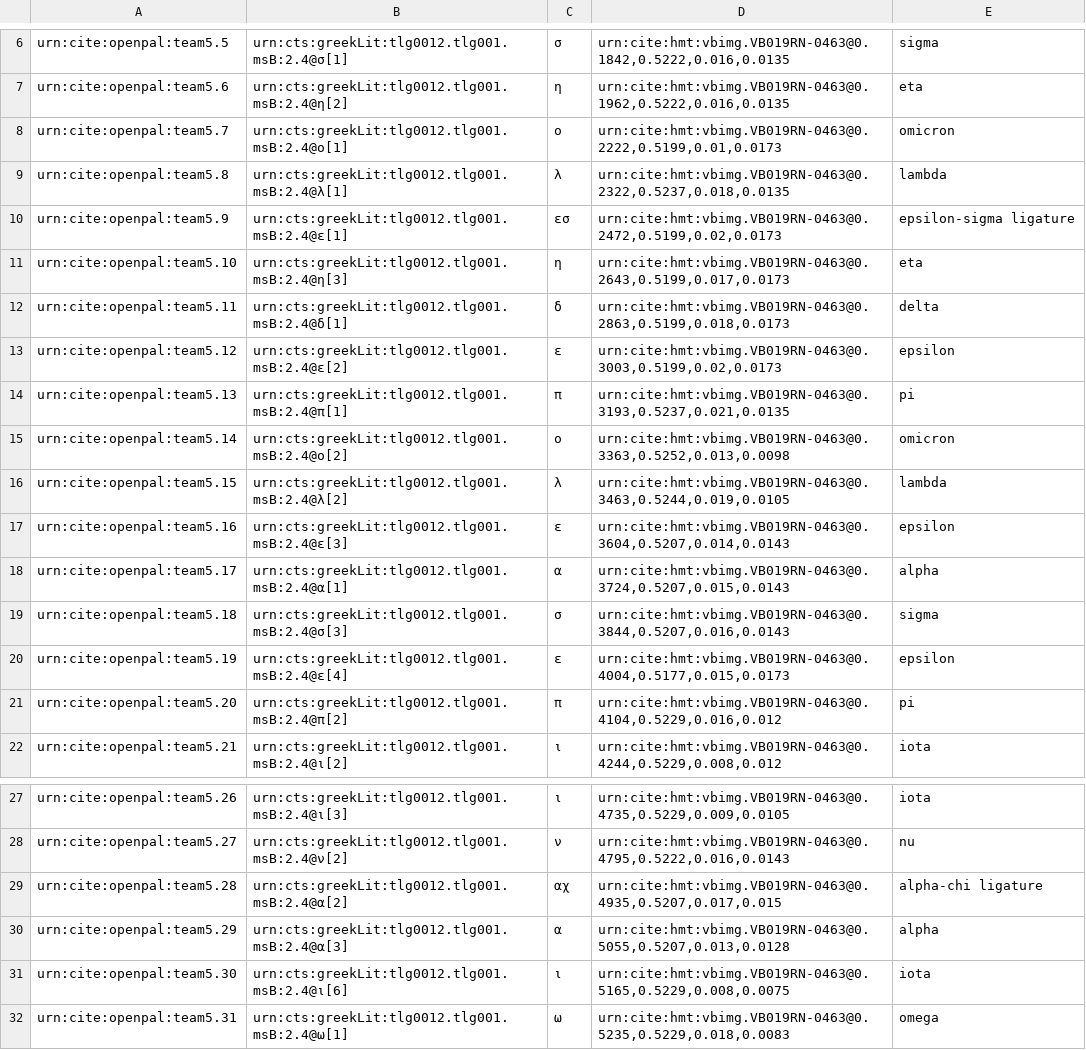
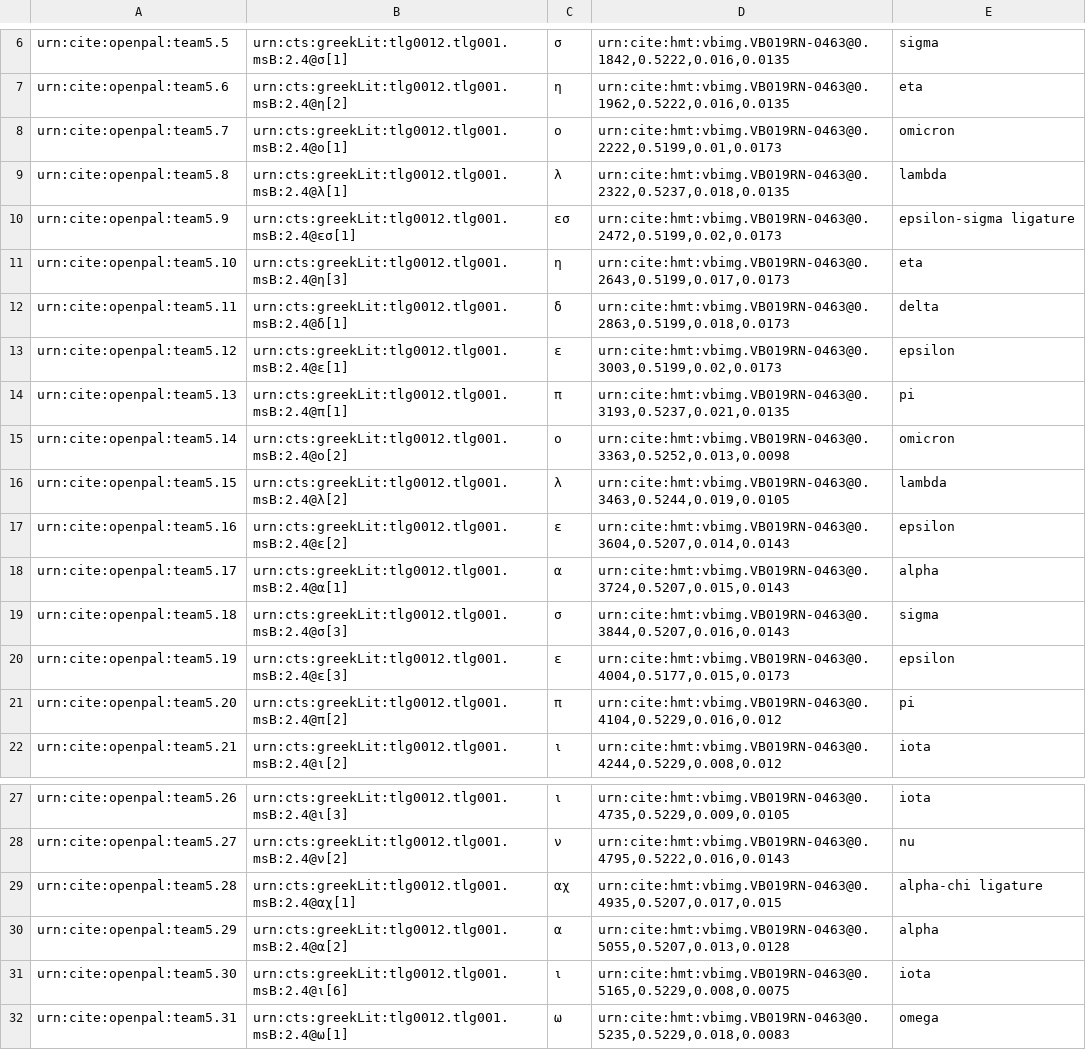
Before and after one commit to neelsmith/opdata, a CSV file: data/venetusB.csv, drawn as a sheet; only a part is shown, gaps mark what is left out.

Commit message:
Fixing text reading values

```diff
--- a/data/venetusB.csv
+++ b/data/venetusB.csv
@@ -9,6 +9,6 @@ urn:cite:openpal:team5.7,urn:cts:greekLit:tlg0012.tlg001.msB:2.4@ο[1],ο,"urn:c
 urn:cite:openpal:team5.8,urn:cts:greekLit:tlg0012.tlg001.msB:2.4@λ[1],λ,"urn:cite:hmt:vbimg.VB019RN-0463@0.2322,0.5237,0.018,0.0135",lambda
-urn:cite:openpal:team5.9,urn:cts:greekLit:tlg0012.tlg001.msB:2.4@ε[1],εσ,"urn:cite:hmt:vbimg.VB019RN-0463@0.2472,0.5199,0.02,0.0173",epsilon-sigma ligature
+urn:cite:openpal:team5.9,urn:cts:greekLit:tlg0012.tlg001.msB:2.4@εσ[1],εσ,"urn:cite:hmt:vbimg.VB019RN-0463@0.2472,0.5199,0.02,0.0173",epsilon-sigma ligature
 urn:cite:openpal:team5.10,urn:cts:greekLit:tlg0012.tlg001.msB:2.4@η[3],η,"urn:cite:hmt:vbimg.VB019RN-0463@0.2643,0.5199,0.017,0.0173",eta
 urn:cite:openpal:team5.11,urn:cts:greekLit:tlg0012.tlg001.msB:2.4@δ[1],δ,"urn:cite:hmt:vbimg.VB019RN-0463@0.2863,0.5199,0.018,0.0173",delta
-urn:cite:openpal:team5.12,urn:cts:greekLit:tlg0012.tlg001.msB:2.4@ε[2],ε,"urn:cite:hmt:vbimg.VB019RN-0463@0.3003,0.5199,0.02,0.0173",epsilon
+urn:cite:openpal:team5.12,urn:cts:greekLit:tlg0012.tlg001.msB:2.4@ε[1],ε,"urn:cite:hmt:vbimg.VB019RN-0463@0.3003,0.5199,0.02,0.0173",epsilon
 urn:cite:openpal:team5.13,urn:cts:greekLit:tlg0012.tlg001.msB:2.4@π[1],π,"urn:cite:hmt:vbimg.VB019RN-0463@0.3193,0.5237,0.021,0.0135",pi
@@ -16,6 +16,6 @@ urn:cite:openpal:team5.14,urn:cts:greekLit:tlg0012.tlg001.msB:2.4@ο[2],ο,"urn:
 urn:cite:openpal:team5.15,urn:cts:greekLit:tlg0012.tlg001.msB:2.4@λ[2],λ,"urn:cite:hmt:vbimg.VB019RN-0463@0.3463,0.5244,0.019,0.0105",lambda
-urn:cite:openpal:team5.16,urn:cts:greekLit:tlg0012.tlg001.msB:2.4@ε[3],ε,"urn:cite:hmt:vbimg.VB019RN-0463@0.3604,0.5207,0.014,0.0143",epsilon
+urn:cite:openpal:team5.16,urn:cts:greekLit:tlg0012.tlg001.msB:2.4@ε[2],ε,"urn:cite:hmt:vbimg.VB019RN-0463@0.3604,0.5207,0.014,0.0143",epsilon
 urn:cite:openpal:team5.17,urn:cts:greekLit:tlg0012.tlg001.msB:2.4@α[1],α,"urn:cite:hmt:vbimg.VB019RN-0463@0.3724,0.5207,0.015,0.0143",alpha
 urn:cite:openpal:team5.18,urn:cts:greekLit:tlg0012.tlg001.msB:2.4@σ[3],σ,"urn:cite:hmt:vbimg.VB019RN-0463@0.3844,0.5207,0.016,0.0143",sigma
-urn:cite:openpal:team5.19,urn:cts:greekLit:tlg0012.tlg001.msB:2.4@ε[4],ε,"urn:cite:hmt:vbimg.VB019RN-0463@0.4004,0.5177,0.015,0.0173",epsilon
+urn:cite:openpal:team5.19,urn:cts:greekLit:tlg0012.tlg001.msB:2.4@ε[3],ε,"urn:cite:hmt:vbimg.VB019RN-0463@0.4004,0.5177,0.015,0.0173",epsilon
 urn:cite:openpal:team5.20,urn:cts:greekLit:tlg0012.tlg001.msB:2.4@π[2],π,"urn:cite:hmt:vbimg.VB019RN-0463@0.4104,0.5229,0.016,0.012",pi
@@ -28,4 +28,4 @@ urn:cite:openpal:team5.26,urn:cts:greekLit:tlg0012.tlg001.msB:2.4@ι[3],ι,"urn:
 urn:cite:openpal:team5.27,urn:cts:greekLit:tlg0012.tlg001.msB:2.4@ν[2],ν,"urn:cite:hmt:vbimg.VB019RN-0463@0.4795,0.5222,0.016,0.0143",nu
-urn:cite:openpal:team5.28,urn:cts:greekLit:tlg0012.tlg001.msB:2.4@α[2],αχ,"urn:cite:hmt:vbimg.VB019RN-0463@0.4935,0.5207,0.017,0.015",alpha-chi ligature
-urn:cite:openpal:team5.29,urn:cts:greekLit:tlg0012.tlg001.msB:2.4@α[3],α,"urn:cite:hmt:vbimg.VB019RN-0463@0.5055,0.5207,0.013,0.0128",alpha
+urn:cite:openpal:team5.28,urn:cts:greekLit:tlg0012.tlg001.msB:2.4@αχ[1],αχ,"urn:cite:hmt:vbimg.VB019RN-0463@0.4935,0.5207,0.017,0.015",alpha-chi ligature
+urn:cite:openpal:team5.29,urn:cts:greekLit:tlg0012.tlg001.msB:2.4@α[2],α,"urn:cite:hmt:vbimg.VB019RN-0463@0.5055,0.5207,0.013,0.0128",alpha
 urn:cite:openpal:team5.30,urn:cts:greekLit:tlg0012.tlg001.msB:2.4@ι[6],ι,"urn:cite:hmt:vbimg.VB019RN-0463@0.5165,0.5229,0.008,0.0075",iota
```
